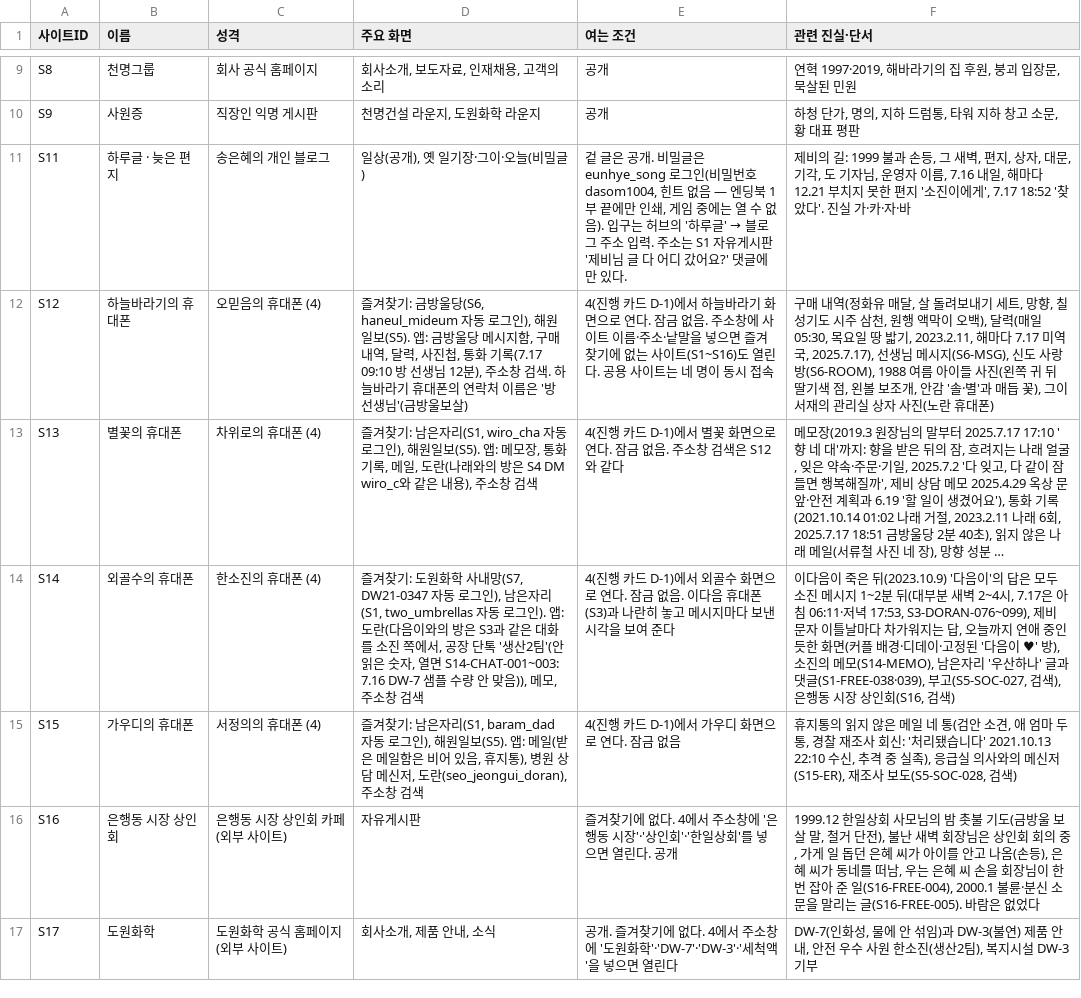
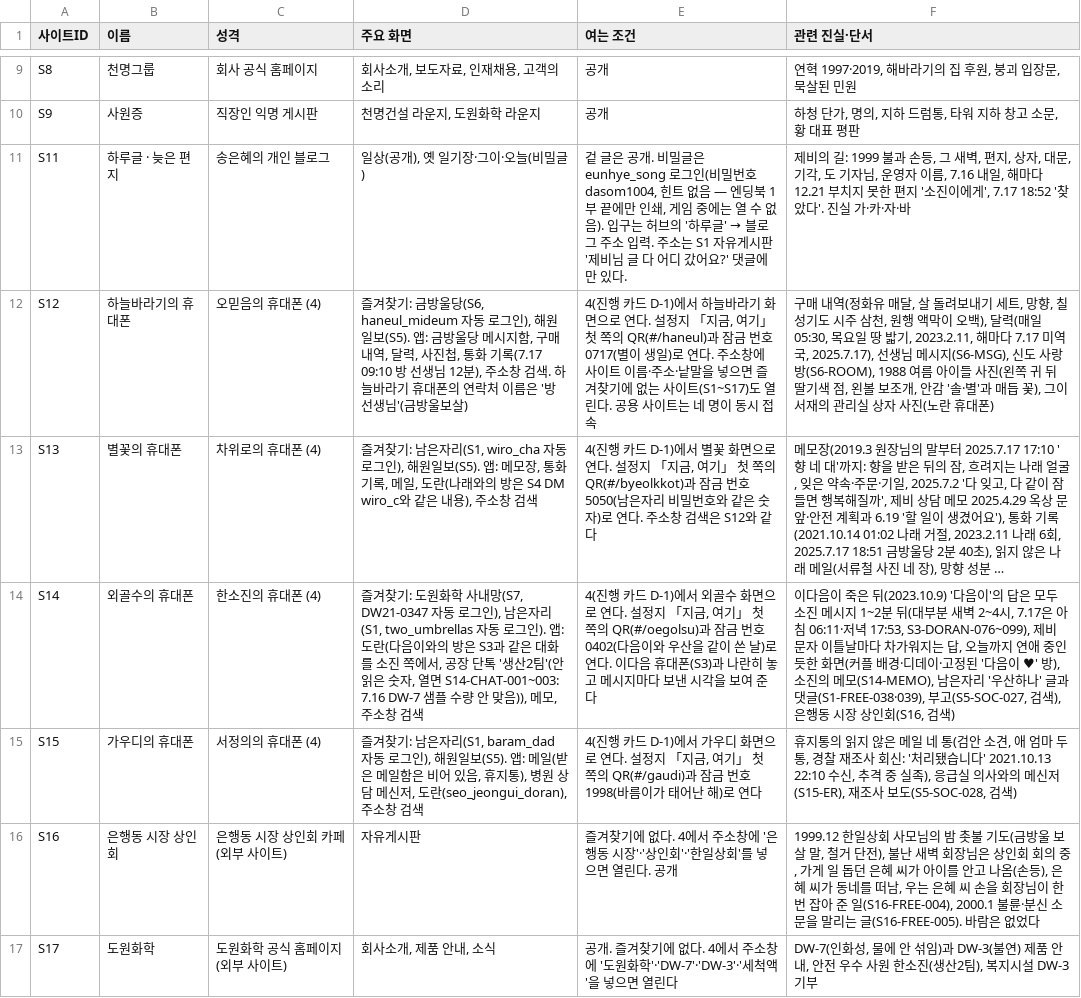
Before and after one commit to AnnieHa1002/haewon-web, a CSV file: data/sites.csv, drawn as a sheet; only a part is shown, gaps mark what is left out; long unchanged cells end in …; the diff names each change by its address in the sheet, - before the commit and + after, or states it on an @@ line.

```diff
--- a/data/sites.csv
+++ b/data/sites.csv
-E12 (여는 조건): …연다. 잠금 없음. 주소창에 사이트 이름·주소·낱말을 넣으면 즐겨찾기에 없는 사이트(S1~S16)도 열린…
+E12 (여는 조건): …연다. 설정지 「지금, 여기」 첫 쪽의 QR(#/haneul)과 잠금 번호 0717(별이 생일)로 연다. 주소창에 사이트 이름·주소·낱말을 넣으면 즐겨찾기에 없는 사이트(S1~S17)도 열린…
-E13 (여는 조건): …연다. 잠금 없음. 주소창…
+E13 (여는 조건): …연다. 설정지 「지금, 여기」 첫 쪽의 QR(#/byeolkkot)과 잠금 번호 5050(남은자리 비밀번호와 같은 숫자)로 연다. 주소창…
-E14 (여는 조건): …연다. 잠금 없음. 이다음…
+E14 (여는 조건): …연다. 설정지 「지금, 여기」 첫 쪽의 QR(#/oegolsu)과 잠금 번호 0402(다음이와 우산을 같이 쓴 날)로 연다. 이다음…
-E15 (여는 조건): …연다. 잠금 없음
+E15 (여는 조건): …연다. 설정지 「지금, 여기」 첫 쪽의 QR(#/gaudi)과 잠금 번호 1998(바름이가 태어난 해)로 연다
```
Also changed, not shown: 4 other files.
